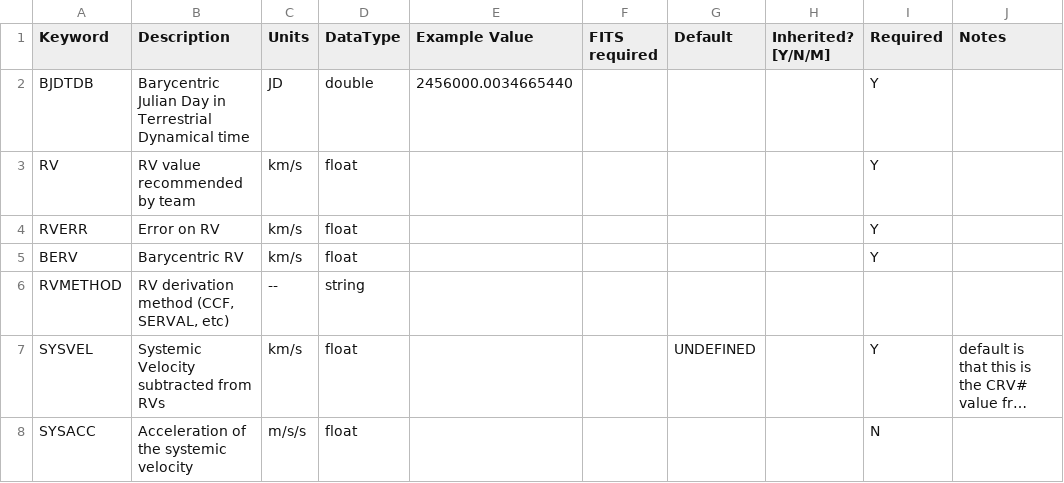
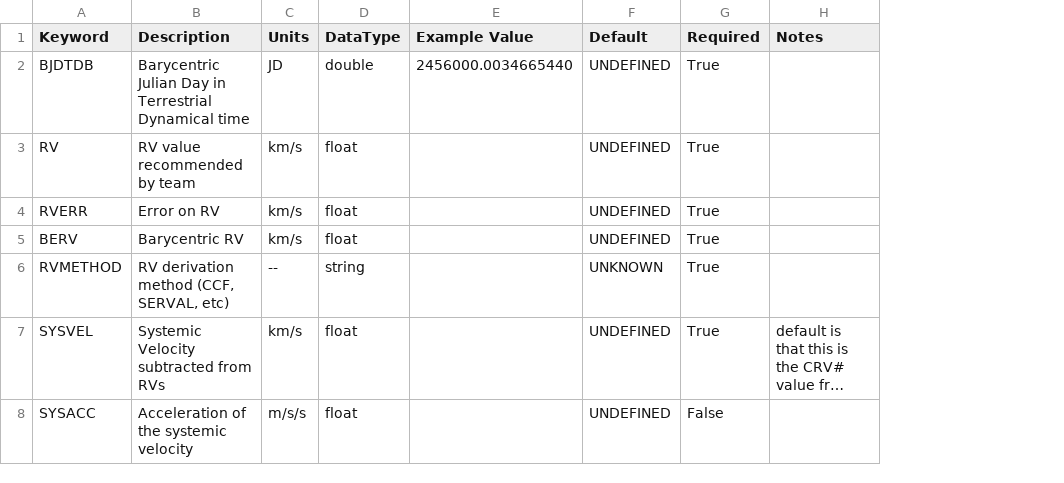
Before and after one commit to dstanya/RVData, a CSV file: rvdata/core/models/config/L4-PRIMARY-keywords.csv, drawn as a sheet; long unchanged cells end in …; removed rows and columns are numbered as before the commit, all else as after; the diff names each change by its address in the sheet, - before the commit and + after, or states it on an @@ line.

```diff
--- a/rvdata/core/models/config/L4-PRIMARY-keywords.csv
+++ b/rvdata/core/models/config/L4-PRIMARY-keywords.csv
-column F (FITS required), empty
-column H (Inherited? [Y/N/M]), empty
-F2:F5 (Default): (empty)
+F2:F5 (Default): UNDEFINED
-G2:G5 (Required): Y
+G2:G5 (Required): True
-F6 (Default): (empty)
+F6 (Default): UNKNOWN
-G6 (Required): (empty)
+G6 (Required): True
-G7 (Required): Y
+G7 (Required): True
-F8 (Default): (empty)
+F8 (Default): UNDEFINED
-G8 (Required): N
+G8 (Required): False
```
Also changed, not shown: rvdata/core/models/config/L3-PRIMARY-keywords.csv, 7 other files.
